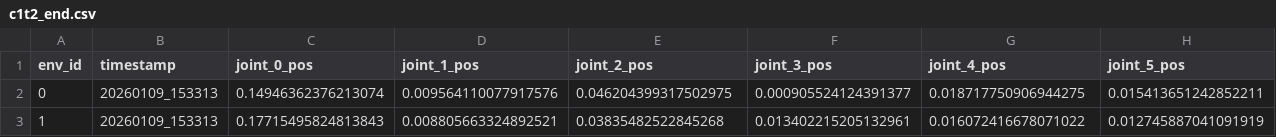
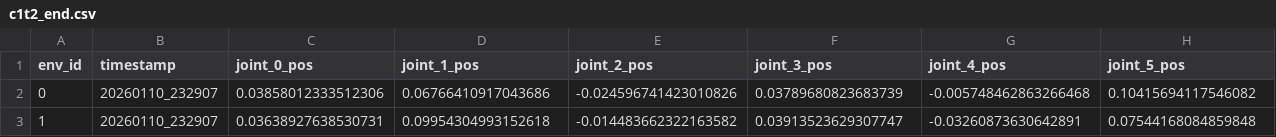
Before and after one commit to bentferrari/IRE_ARCGym, a CSV file: saved_states/c1t2_end.csv, drawn as a sheet; only a part is shown; the diff covers the shown part only; the diff names each change by its address in the sheet, - before the commit and + after, or states it on an @@ line.

```diff
--- a/saved_states/c1t2_end.csv
+++ b/saved_states/c1t2_end.csv
-B2:B3 (timestamp): 20260109_153313
+B2:B3 (timestamp): 20260110_232907
-C2 (joint_0_pos): 0.14946362376213074
+C2 (joint_0_pos): 0.03858012333512306
-D2 (joint_1_pos): 0.009564110077917576
+D2 (joint_1_pos): 0.06766410917043686
-E2 (joint_2_pos): 0.046204399317502975
+E2 (joint_2_pos): -0.024596741423010826
-F2 (joint_3_pos): 0.000905524124391377
+F2 (joint_3_pos): 0.03789680823683739
-G2 (joint_4_pos): 0.018717750906944275
+G2 (joint_4_pos): -0.005748462863266468
-H2 (joint_5_pos): 0.015413651242852211
+H2 (joint_5_pos): 0.10415694117546082
-C3 (joint_0_pos): 0.17715495824813843
+C3 (joint_0_pos): 0.03638927638530731
-D3 (joint_1_pos): 0.008805663324892521
+D3 (joint_1_pos): 0.09954304993152618
-E3 (joint_2_pos): 0.03835482522845268
+E3 (joint_2_pos): -0.014483662322163582
-F3 (joint_3_pos): 0.013402215205132961
+F3 (joint_3_pos): 0.03913523629307747
-G3 (joint_4_pos): 0.016072416678071022
+G3 (joint_4_pos): -0.03260873630642891
-H3 (joint_5_pos): 0.012745887041091919
+H3 (joint_5_pos): 0.07544168084859848
```
Also changed, not shown: 101 edited cells elsewhere in this file, 12 other files.
